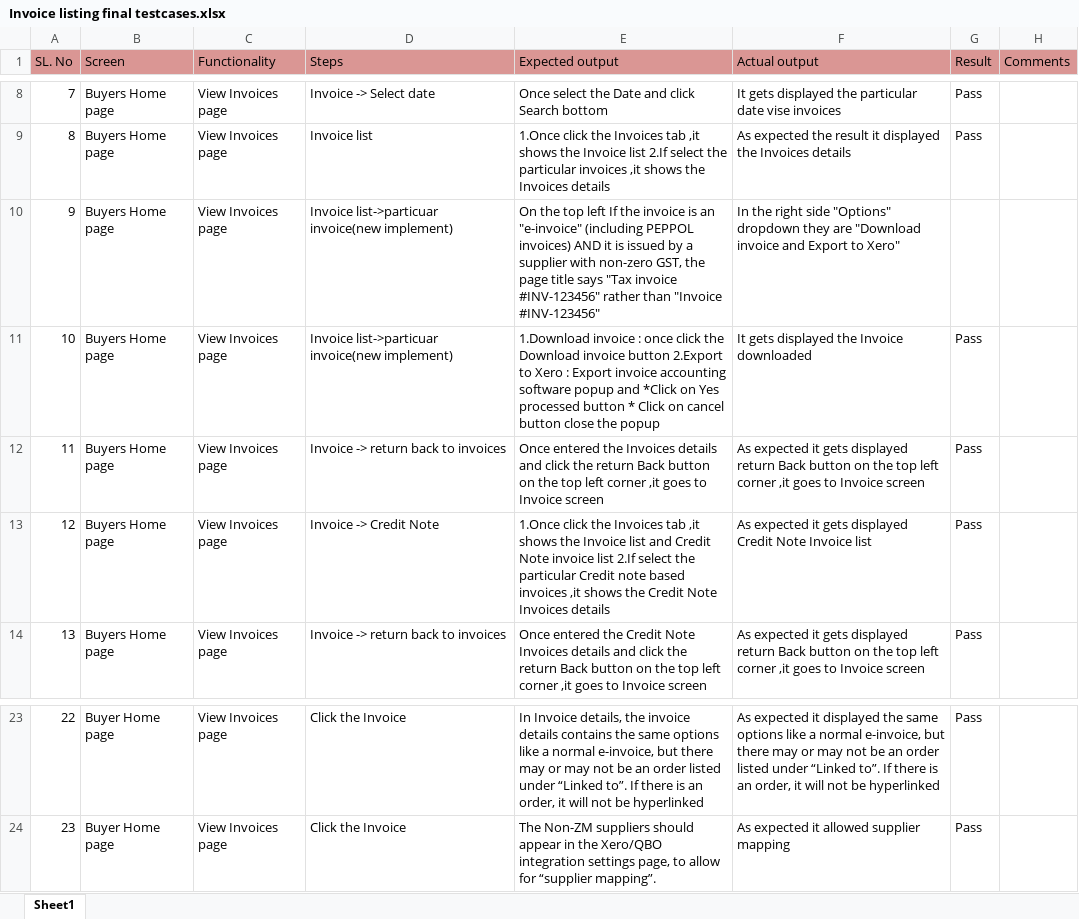
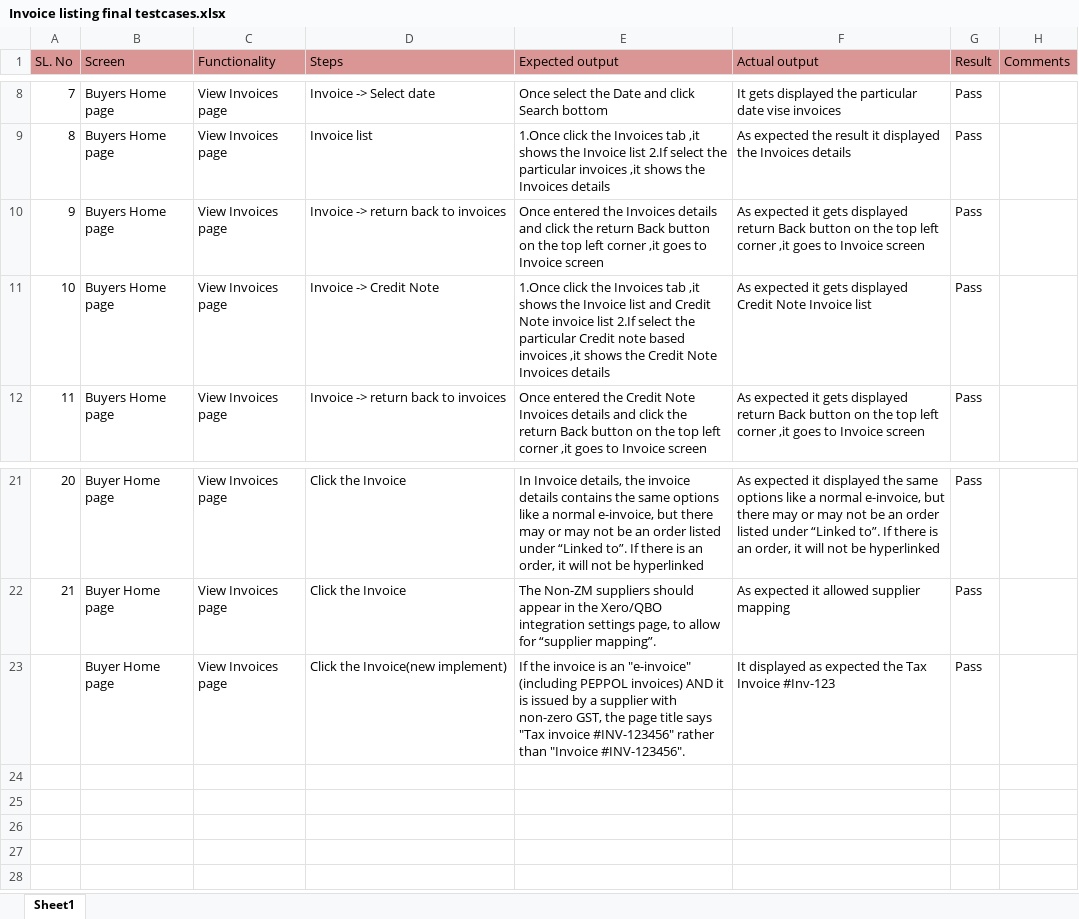
Before and after one commit to shwethazeemart/buyerautomation, an Excel workbook: Buyer hub/Invoices/Manual testcases/Invoice listing final testcases.xlsx, sheet Sheet1, drawn as a sheet; only a part is shown, gaps mark what is left out; values as stored, in another font and other column widths than the file's, no borders; removed rows and columns are numbered as before the commit, all else as after; the diff names each change by its address in the sheet, - before the commit and + after, or states it on an @@ line.

Commit message:
MT97manualtestcases

```diff
--- a/Buyer hub/Invoices/Manual testcases/Invoice listing final testcases.xlsx (sheet Sheet1)
+++ b/Buyer hub/Invoices/Manual testcases/Invoice listing final testcases.xlsx (sheet Sheet1)
-row 10: 9 | Buyers Home page | View Invoices page | Invoice list->particuar invoice(new implement) | On the top left If the invoice is an "e-invoice" (including PEPPOL invoices) AND it is issued by a supplier with non-zero GST, the page title says "Tax invoice #INV-123456" rather than "Invoice #INV-123456" | In the right side "Options" dropdown they are "Download invoice and Export to Xero"
-row 11: 10 | Buyers Home page | View Invoices page | Invoice list->particuar invoice(new implement) | 1.Download invoice : once click the Download invoice button 2.Export to Xero : Export invoice accounting software popup and *Click on Yes processed button * Click on cancel button close the popup | It gets displayed the Invoice downloaded | Pass
@@ column A (SL. No) renumbered between rows 10 and 22 @@
+row 23:  | Buyer Home page | View Invoices page | Click the Invoice(new implement) | If the invoice is an "e-invoice" (including PEPPOL invoices) AND it is issued by a supplier with non-zero GST, the page title says "Tax invoice #INV-123456" rather than "Invoice #INV-123456". | It displayed as expected the Tax Invoice #Inv-123 | Pass
```
Also changed, not shown: Testcases_supplier/Invoices/Manual testcases/Invoices -InvoiceListing.xlsx, 4 other files.
